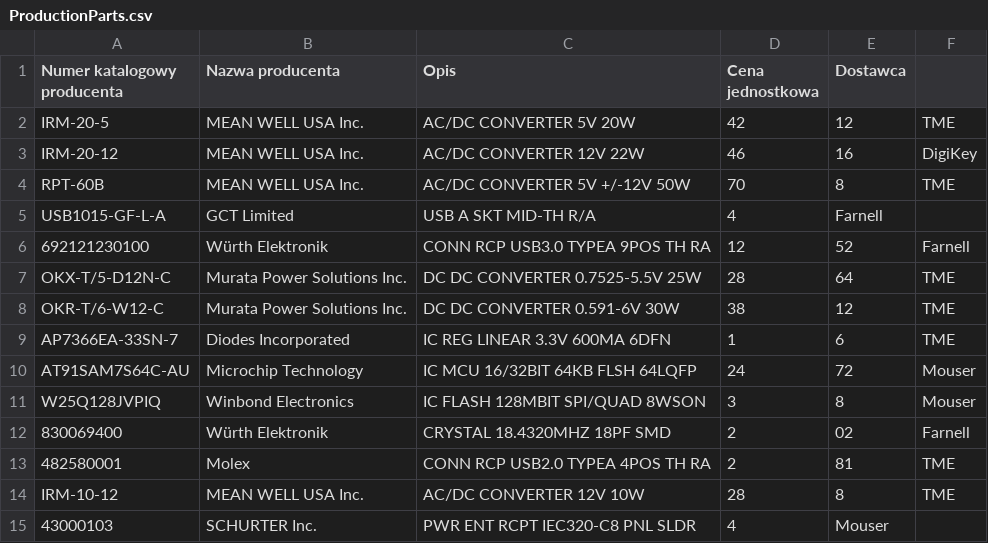
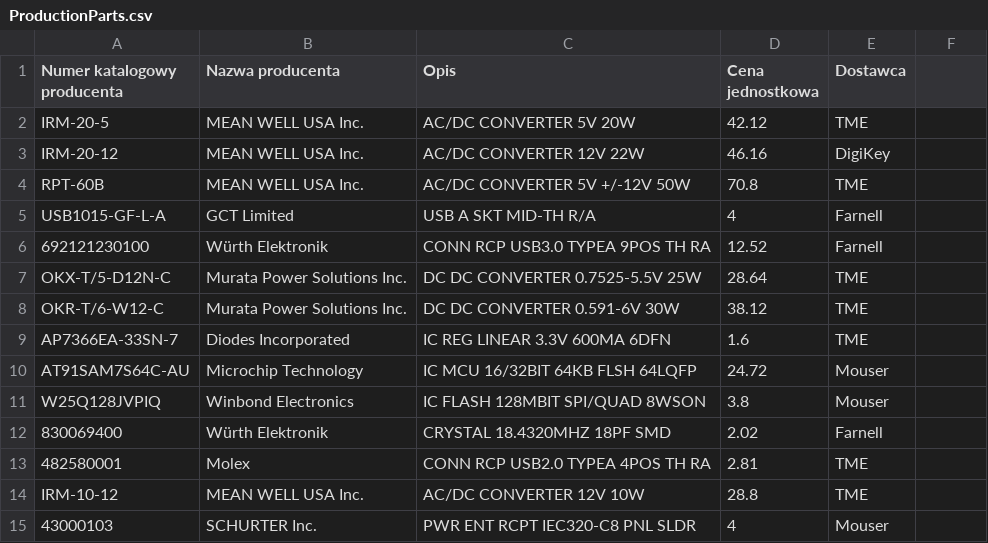
Before and after one commit to AndyWisn/OfficeBaseApp, a CSV file: OfficeBaseApp/OfficeBaseApp/Resources/Files/ProductionParts.csv, drawn as a sheet; only a part is shown; the diff covers the shown part only.

Commit message:
XMLWriter component, DataProviders

```diff
--- a/OfficeBaseApp/OfficeBaseApp/Resources/Files/ProductionParts.csv
+++ b/OfficeBaseApp/OfficeBaseApp/Resources/Files/ProductionParts.csv
@@ -1,15 +1,15 @@
 Numer katalogowy producenta,Nazwa producenta,Opis,Cena jednostkowa,Dostawca
-IRM-20-5,MEAN WELL USA Inc.,AC/DC CONVERTER 5V 20W,42,12,TME
-IRM-20-12,MEAN WELL USA Inc.,AC/DC CONVERTER 12V 22W,46,16,DigiKey
-RPT-60B,MEAN WELL USA Inc.,AC/DC CONVERTER 5V +/-12V 50W,70,8,TME
+IRM-20-5,MEAN WELL USA Inc.,AC/DC CONVERTER 5V 20W,42.12,TME
+IRM-20-12,MEAN WELL USA Inc.,AC/DC CONVERTER 12V 22W,46.16,DigiKey
+RPT-60B,MEAN WELL USA Inc.,AC/DC CONVERTER 5V +/-12V 50W,70.8,TME
 USB1015-GF-L-A,GCT Limited,USB A SKT MID-TH R/A,4,Farnell
-692121230100,Würth Elektronik,CONN RCP USB3.0 TYPEA 9POS TH RA,12,52,Farnell
-OKX-T/5-D12N-C,Murata Power Solutions Inc.,DC DC CONVERTER 0.7525-5.5V 25W,28,64,TME
-OKR-T/6-W12-C,Murata Power Solutions Inc.,DC DC CONVERTER 0.591-6V 30W,38,12,TME
-AP7366EA-33SN-7,Diodes Incorporated,IC REG LINEAR 3.3V 600MA 6DFN,1,6,TME
-AT91SAM7S64C-AU,Microchip Technology,IC MCU 16/32BIT 64KB FLSH 64LQFP,24,72,Mouser
-W25Q128JVPIQ,Winbond Electronics,IC FLASH 128MBIT SPI/QUAD 8WSON,3,8,Mouser
-830069400,Würth Elektronik,CRYSTAL 18.4320MHZ 18PF SMD,2,02,Farnell
-482580001,Molex,CONN RCP USB2.0 TYPEA 4POS TH RA,2,81,TME
-IRM-10-12,MEAN WELL USA Inc.,AC/DC CONVERTER 12V 10W,28,8,TME
+692121230100,Würth Elektronik,CONN RCP USB3.0 TYPEA 9POS TH RA,12.52,Farnell
+OKX-T/5-D12N-C,Murata Power Solutions Inc.,DC DC CONVERTER 0.7525-5.5V 25W,28.64,TME
+OKR-T/6-W12-C,Murata Power Solutions Inc.,DC DC CONVERTER 0.591-6V 30W,38.12,TME
+AP7366EA-33SN-7,Diodes Incorporated,IC REG LINEAR 3.3V 600MA 6DFN,1.6,TME
+AT91SAM7S64C-AU,Microchip Technology,IC MCU 16/32BIT 64KB FLSH 64LQFP,24.72,Mouser
+W25Q128JVPIQ,Winbond Electronics,IC FLASH 128MBIT SPI/QUAD 8WSON,3.8,Mouser
+830069400,Würth Elektronik,CRYSTAL 18.4320MHZ 18PF SMD,2.02,Farnell
+482580001,Molex,CONN RCP USB2.0 TYPEA 4POS TH RA,2.81,TME
+IRM-10-12,MEAN WELL USA Inc.,AC/DC CONVERTER 12V 10W,28.8,TME
 43000103,SCHURTER Inc.,PWR ENT RCPT IEC320-C8 PNL SLDR,4,Mouser
```
Also changed, not shown: 72 edited cells elsewhere in this file, OfficeBaseApp/OfficeBaseApp/Resources/Files/ProductionParts_batch.csv, 23 other files.
